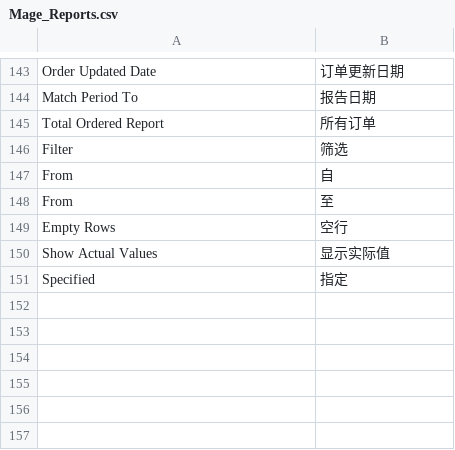
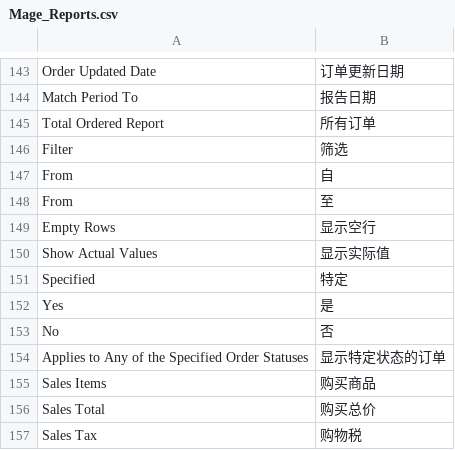
Before and after one commit to cosmocommerce/magento-chinese-edition, a CSV file: locale/zh_CN/Mage_Reports.csv, drawn as a sheet; only a part is shown, gaps mark what is left out.

```diff
--- a/locale/zh_CN/Mage_Reports.csv
+++ b/locale/zh_CN/Mage_Reports.csv
@@ -148,4 +148,10 @@
 "From","至"
-"Empty Rows","空行"
+"Empty Rows","显示空行"
 "Show Actual Values","显示实际值"
-"Specified","指定"
+"Specified","特定"
+"Yes","是"
+"No","否"
+"Applies to Any of the Specified Order Statuses","显示特定状态的订单"
+"Sales Items","购买商品"
+"Sales Total","购买总价"
+"Sales Tax","购物税"
```
Also changed, not shown: locale/zh_CN/Mage_Usa.csv.
